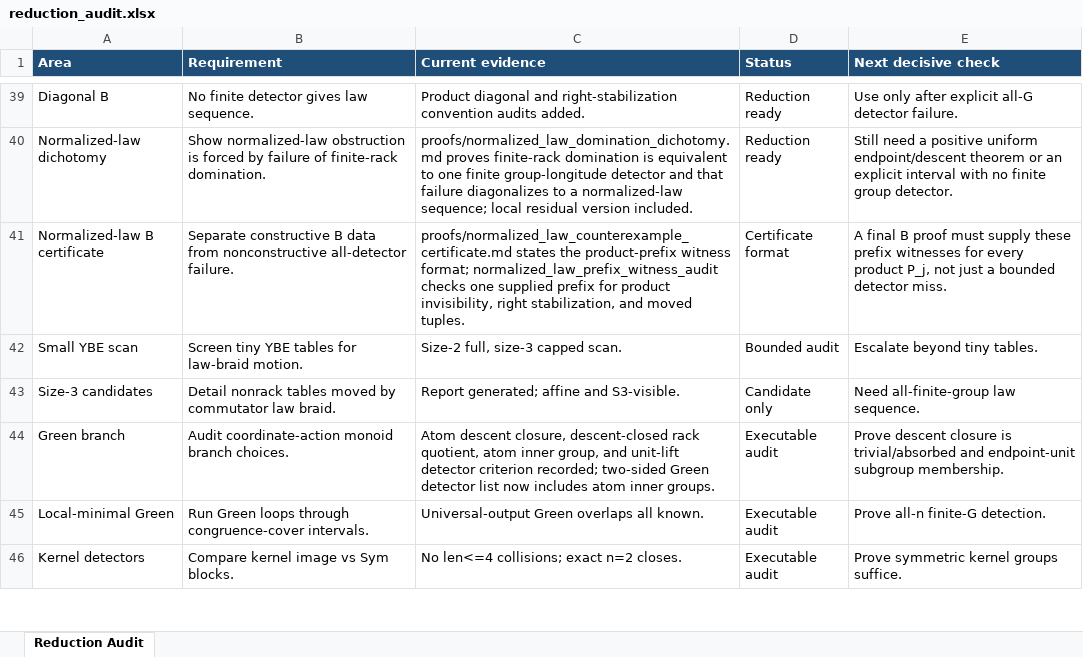
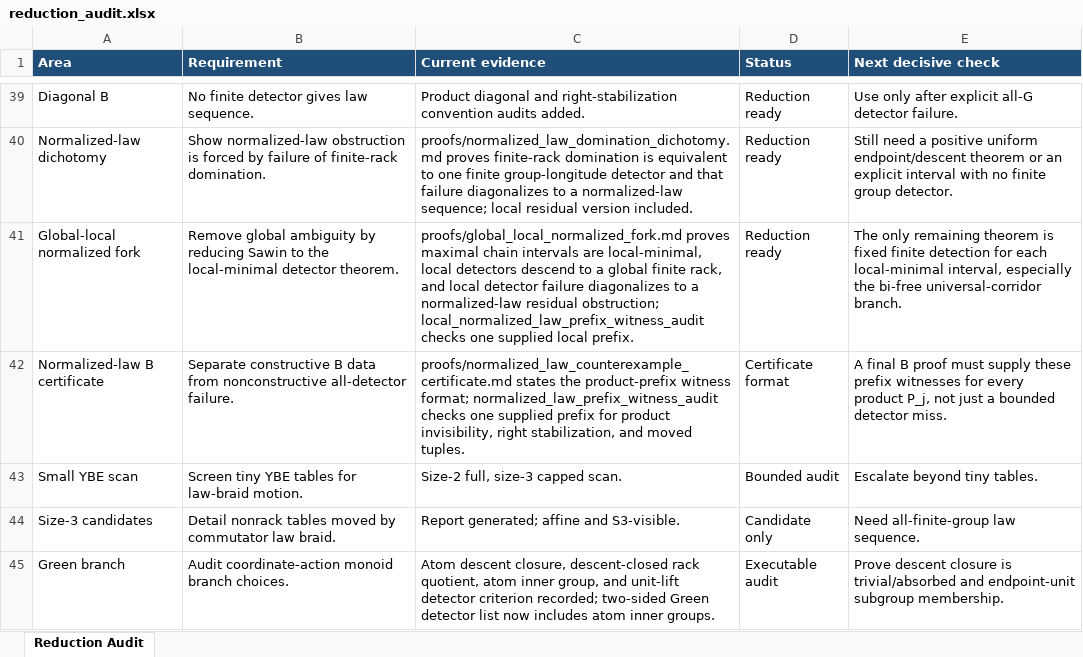
Before and after one commit to alexrudimer-boop/sawin, an Excel workbook: tables/reduction_audit.xlsx, sheet Reduction Audit, drawn as a sheet; only a part is shown, gaps mark what is left out; the shorter side is filled out with more unchanged rows; values as stored, in another font and other column widths than the file's, no borders; conditional formats not drawn; the diff names each change by its address in the sheet, - before the commit and + after, or states it on an @@ line.

Commit message:
Prove global local normalized fork

```diff
--- a/tables/reduction_audit.xlsx (sheet Reduction Audit)
+++ b/tables/reduction_audit.xlsx (sheet Reduction Audit)
+row 41: Global-local normalized fork | Remove global ambiguity by reducing Sawin to the local-minimal detector theorem. | proofs/global_local_normalized_fork.md proves maximal chain intervals are local-minimal, local detectors descend to a global finite rack, and local detector failure diagonalizes to a normalized-law residual obstruction; local_normalized_law_prefix_witness_audit checks one supplied local prefix. | Reduction ready | The only remaining theorem is fixed finite detection for each local-minimal interval, especially the bi-free universal-corridor branch.
```
Also changed, not shown: 10 other files.
